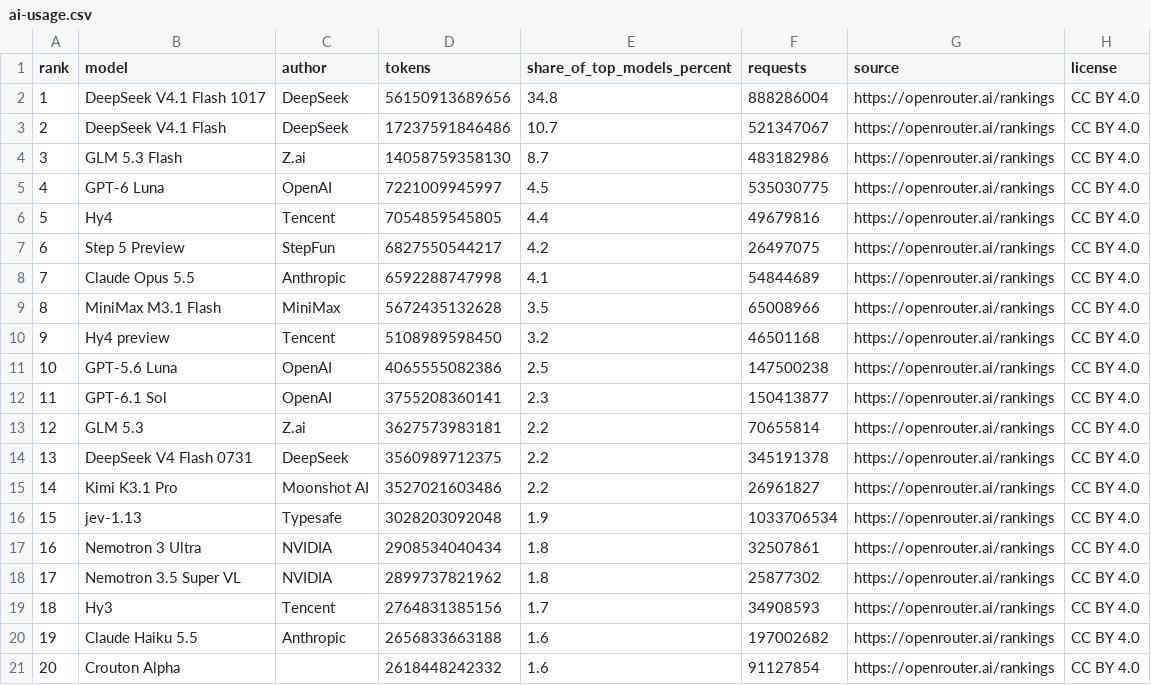
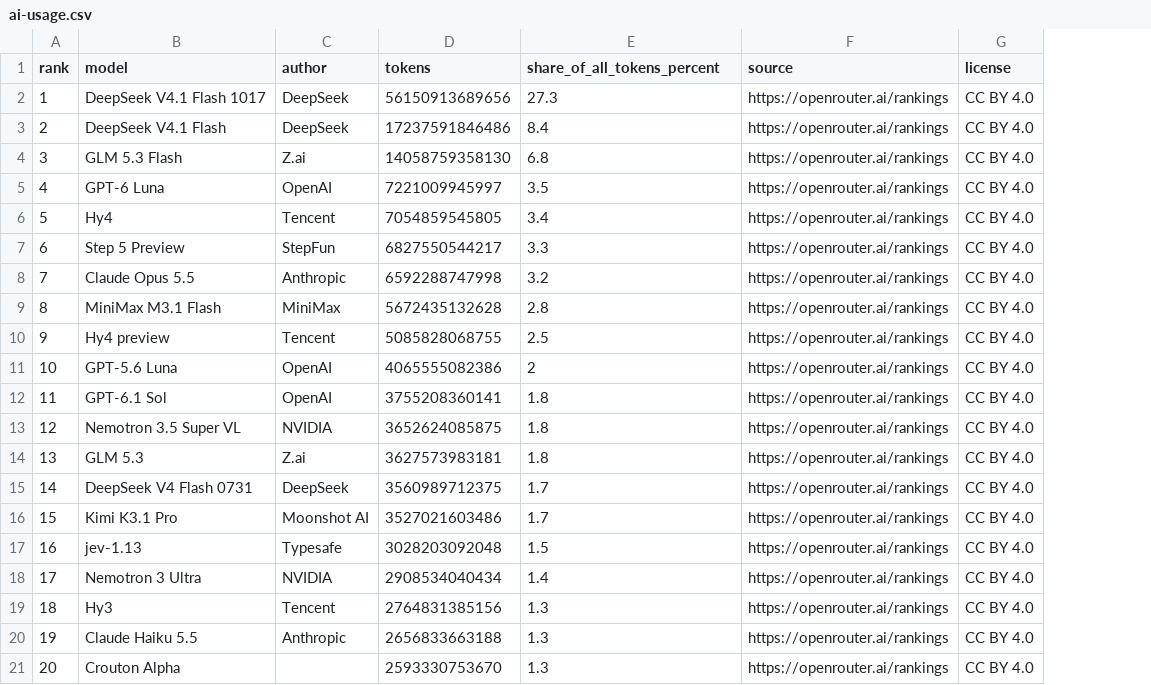
Before and after one commit to mantoufan/cvcm, a CSV file: public/rankings/ai-usage.csv, drawn as a sheet; the diff names each change by its address in the sheet, - before the commit and + after, or states it on an @@ line.

```diff
--- a/public/rankings/ai-usage.csv
+++ b/public/rankings/ai-usage.csv
-column F (requests), rows 2-21: 888286004 | 521347067 | 483182986 | 535030775 | 49679816 | 26497075 | 54844689 | 65008966 | 46501168 | 147500238 | 150413877 | 70655814 | 345191378 | 26961827 | 1033706534 | 32507861 | 25877302 | 34908593 | 197002682 | 91127854
-E1: share_of_top_models_percent
+E1: share_of_all_tokens_percent
-E2 (share_of_all_tokens_percent): 34.8
+E2 (share_of_all_tokens_percent): 27.3
-E3 (share_of_all_tokens_percent): 10.7
+E3 (share_of_all_tokens_percent): 8.4
-E4 (share_of_all_tokens_percent): 8.7
+E4 (share_of_all_tokens_percent): 6.8
-E5 (share_of_all_tokens_percent): 4.5
+E5 (share_of_all_tokens_percent): 3.5
-E6 (share_of_all_tokens_percent): 4.4
+E6 (share_of_all_tokens_percent): 3.4
-E7 (share_of_all_tokens_percent): 4.2
+E7 (share_of_all_tokens_percent): 3.3
-E8 (share_of_all_tokens_percent): 4.1
+E8 (share_of_all_tokens_percent): 3.2
-E9 (share_of_all_tokens_percent): 3.5
+E9 (share_of_all_tokens_percent): 2.8
-D10 (tokens): 5108989598450
+D10 (tokens): 5085828068755
-E10 (share_of_all_tokens_percent): 3.2
+E10 (share_of_all_tokens_percent): 2.5
-E11 (share_of_all_tokens_percent): 2.5
+E11 (share_of_all_tokens_percent): 2
-E12 (share_of_all_tokens_percent): 2.3
+E12 (share_of_all_tokens_percent): 1.8
-B13 (model): GLM 5.3
+B13 (model): Nemotron 3.5 Super VL
-C13 (author): Z.ai
+C13 (author): NVIDIA
-D13 (tokens): 3627573983181
+D13 (tokens): 3652624085875
-E13:E14 (share_of_all_tokens_percent): 2.2
+E13:E14 (share_of_all_tokens_percent): 1.8
-B14 (model): DeepSeek V4 Flash 0731
+B14 (model): GLM 5.3
-C14 (author): DeepSeek
+C14 (author): Z.ai
-D14 (tokens): 3560989712375
+D14 (tokens): 3627573983181
-B15 (model): Kimi K3.1 Pro
+B15 (model): DeepSeek V4 Flash 0731
-C15 (author): Moonshot AI
+C15 (author): DeepSeek
-D15 (tokens): 3527021603486
+D15 (tokens): 3560989712375
-E15 (share_of_all_tokens_percent): 2.2
+E15 (share_of_all_tokens_percent): 1.7
-B16 (model): jev-1.13
+B16 (model): Kimi K3.1 Pro
-C16 (author): Typesafe
+C16 (author): Moonshot AI
-D16 (tokens): 3028203092048
+D16 (tokens): 3527021603486
-E16 (share_of_all_tokens_percent): 1.9
+E16 (share_of_all_tokens_percent): 1.7
-B17 (model): Nemotron 3 Ultra
+B17 (model): jev-1.13
-C17 (author): NVIDIA
+C17 (author): Typesafe
-D17 (tokens): 2908534040434
+D17 (tokens): 3028203092048
-E17 (share_of_all_tokens_percent): 1.8
+E17 (share_of_all_tokens_percent): 1.5
-B18 (model): Nemotron 3.5 Super VL
+B18 (model): Nemotron 3 Ultra
-D18 (tokens): 2899737821962
+D18 (tokens): 2908534040434
-E18 (share_of_all_tokens_percent): 1.8
+E18 (share_of_all_tokens_percent): 1.4
-E19 (share_of_all_tokens_percent): 1.7
+E19 (share_of_all_tokens_percent): 1.3
-E20:E21 (share_of_all_tokens_percent): 1.6
+E20:E21 (share_of_all_tokens_percent): 1.3
-D21 (tokens): 2618448242332
+D21 (tokens): 2593330753670
```
Also changed, not shown: public/rankings/ai-companies.csv, 24 other files.
